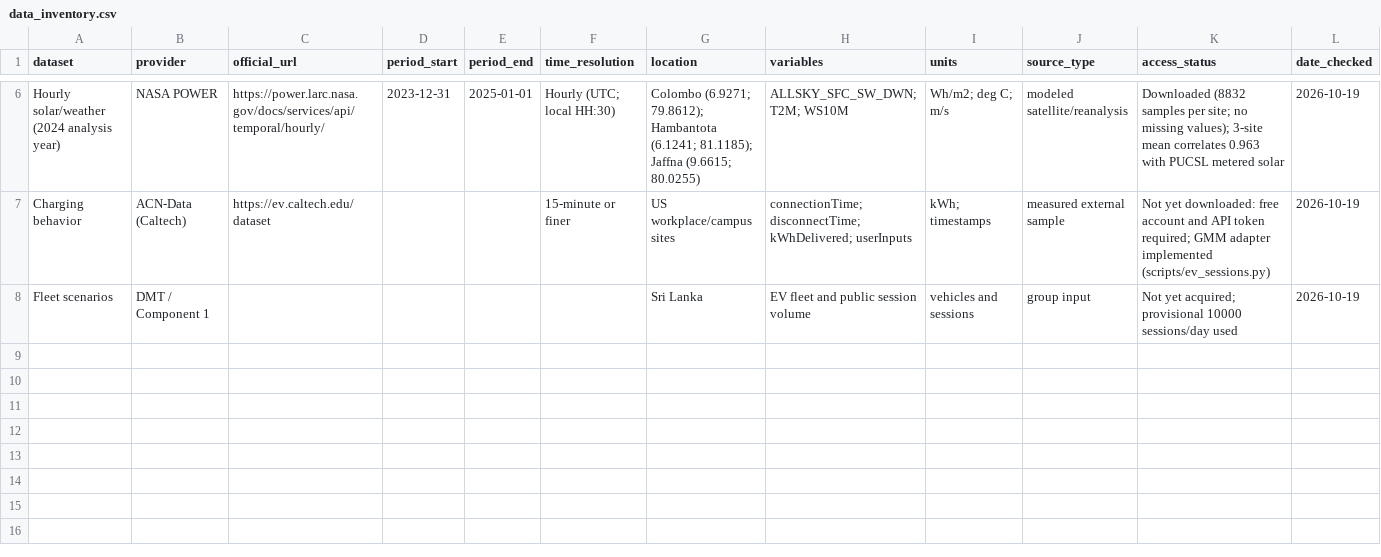
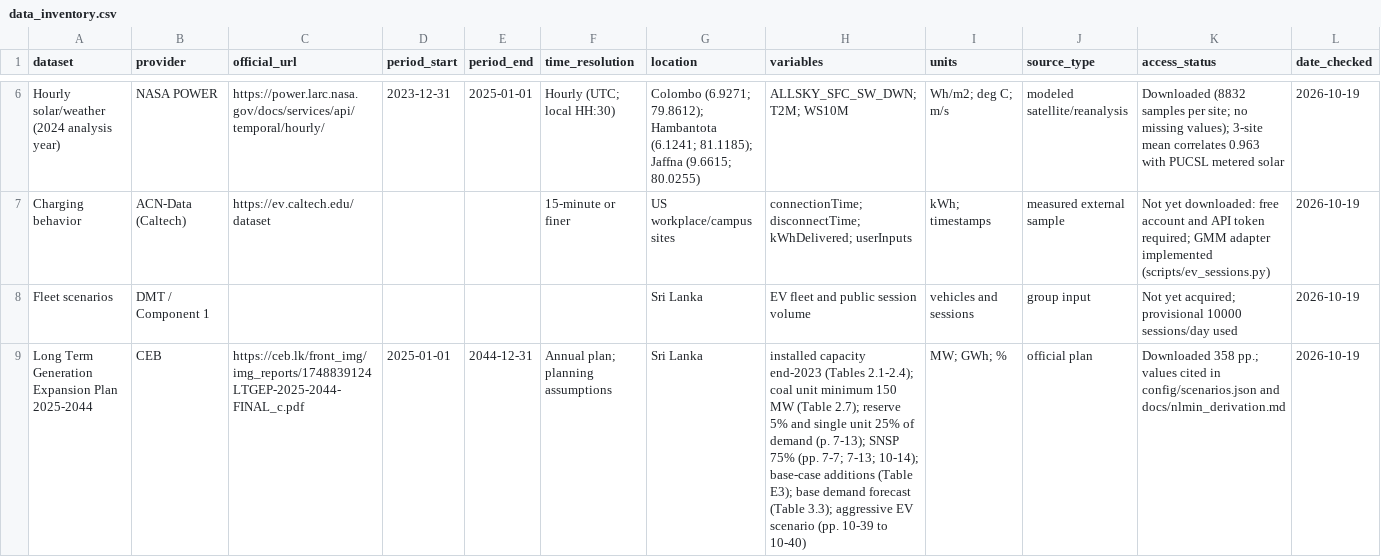
Before and after one commit to AshenIsuruWijesuriya/grid-pulse-ev, a CSV file: docs/data_inventory.csv, drawn as a sheet; only a part is shown, gaps mark what is left out; rows hold the shown columns only; the diff names each change by its address in the sheet, - before the commit and + after, or states it on an @@ line.

Commit message:
Update documentation to reflect NLmin derivation and CEB LTGEP citations; enhance README and method descriptions

```diff
--- a/docs/data_inventory.csv
+++ b/docs/data_inventory.csv
+row 9: Long Term Generation Expansion Plan 2025-2044 | CEB | https://ceb.lk/front_img/img_reports/1748839124LTGEP-2025-2044-FINAL_c.pdf | 2025-01-01 | 2044-12-31 | Annual plan; planning assumptions | Sri Lanka | installed capacity end-2023 (Tables 2.1-2.4); coal unit minimum 150 MW (Table 2.7); reserve 5% and single unit 25% of demand (p. 7-13); SNSP 75% (pp. 7-7; 7-13; 10-14); base-case additions (Table E3); base demand forecast (Table 3.3); aggressive EV scenario (pp. 10-39 to 10-40) | MW; GWh; % | official plan | Downloaded 358 pp.; values cited in config/scenarios.json and docs/nlmin_derivation.md | 2026-10-19
```
Also changed, not shown: 3 other files.
